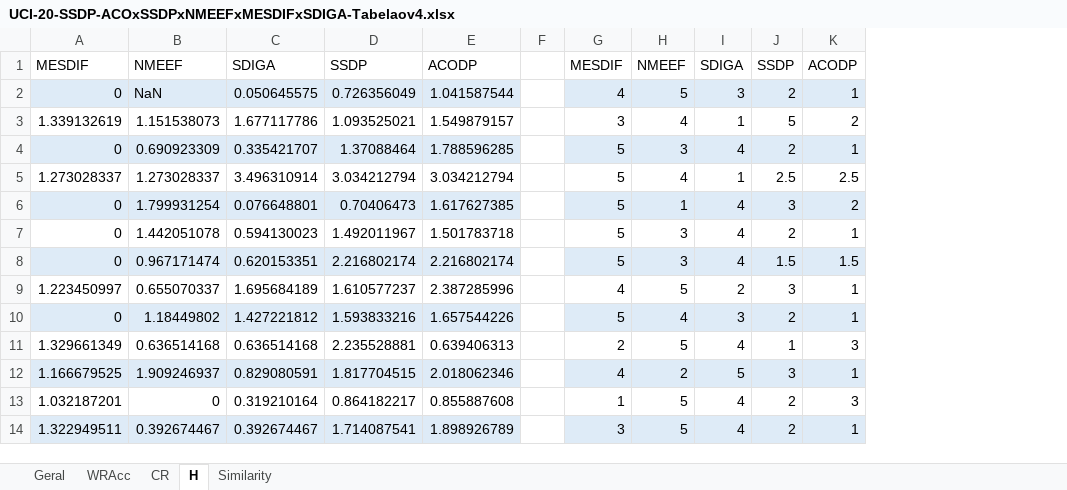
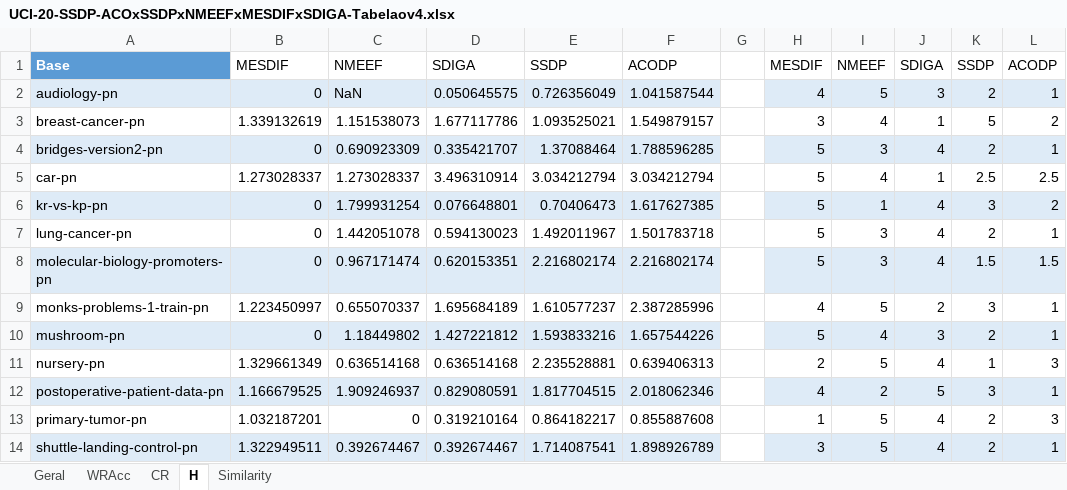
Before and after one commit to vfpimenta/ssdp-alt, an Excel workbook: experiments/UCI-20-SSDP-ACOxSSDPxNMEEFxMESDIFxSDIGA-Tabelaov4.xlsx, sheet H, drawn as a sheet; only a part is shown; values as stored, in another font and other column widths than the file's, no borders; charts and pictures and conditional formats and table styles not drawn; the diff names each change by its address in the sheet, - before the commit and + after, or states it on an @@ line.

```diff
--- a/experiments/UCI-20-SSDP-ACOxSSDPxNMEEFxMESDIFxSDIGA-Tabelaov4.xlsx (sheet H)
+++ b/experiments/UCI-20-SSDP-ACOxSSDPxNMEEFxMESDIFxSDIGA-Tabelaov4.xlsx (sheet H)
+column A, rows 1-14: Base | audiology-pn | breast-cancer-pn | bridges-version2-pn | car-pn | kr-vs-kp-pn | lung-cancer-pn | molecular-biology-promoters-pn | monks-problems-1-train-pn | mushroom-pn | nursery-pn | postoperative-patient-data-pn | primary-tumor-pn | shuttle-landing-control-pn
```
Also changed, not shown: sheet Geral, sheet Similarity, sheet CR, sheet WRAcc, formulas that keep their value, charts or pictures.
